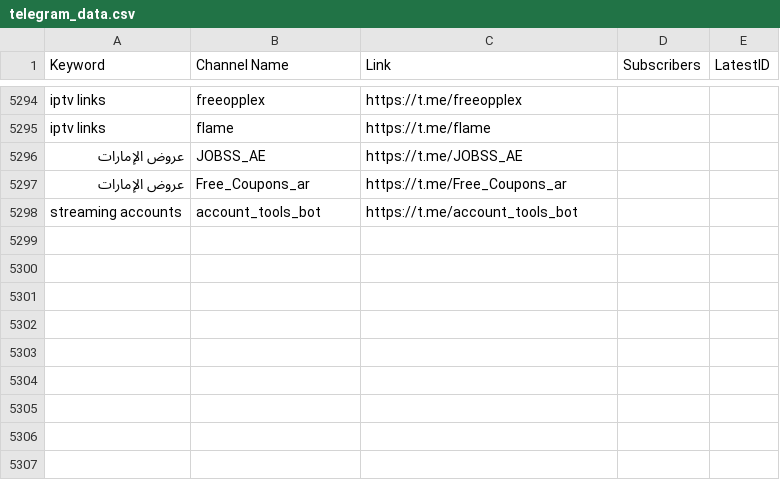
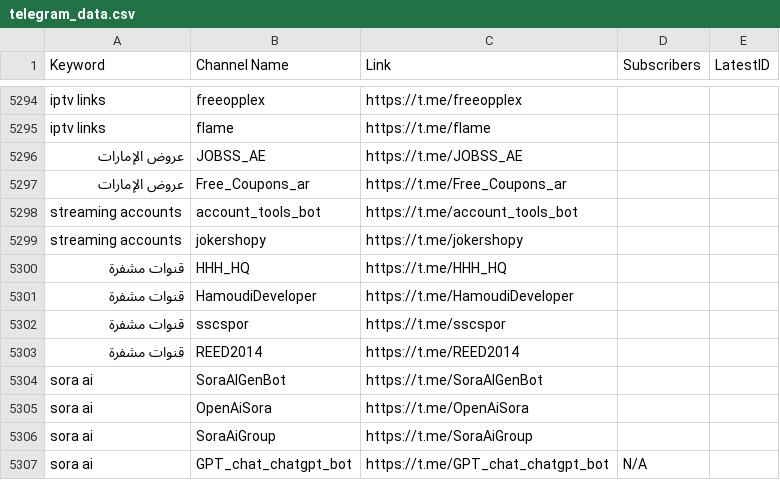
Before and after one commit to MoFlow00/Signal-X, a CSV file: telegram_data.csv, drawn as a sheet; only a part is shown, gaps mark what is left out.

```diff
--- a/telegram_data.csv
+++ b/telegram_data.csv
@@ -5298 +5298,10 @@ iptv links,flame,https://t.me/flame,,
 streaming accounts,account_tools_bot,https://t.me/account_tools_bot,,
+streaming accounts,jokershopy,https://t.me/jokershopy,,
+قنوات مشفرة,HHH_HQ,https://t.me/HHH_HQ,,
+قنوات مشفرة,HamoudiDeveloper,https://t.me/HamoudiDeveloper,,
+قنوات مشفرة,sscspor,https://t.me/sscspor,,
+قنوات مشفرة,REED2014,https://t.me/REED2014,,
+sora ai,SoraAIGenBot,https://t.me/SoraAIGenBot,,
+sora ai,OpenAiSora,https://t.me/OpenAiSora,,
+sora ai,SoraAiGroup,https://t.me/SoraAiGroup,,
+sora ai,GPT_chat_chatgpt_bot,https://t.me/GPT_chat_chatgpt_bot,N/A,
```
Also changed, not shown: 1 other file.
